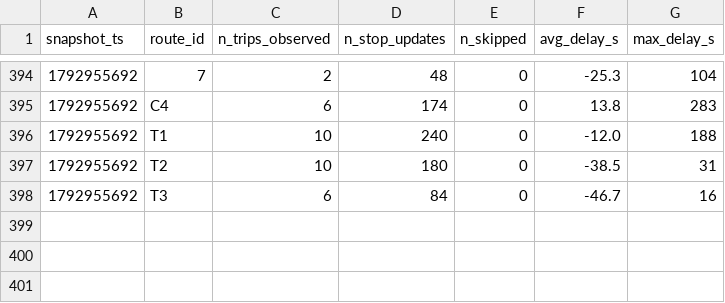
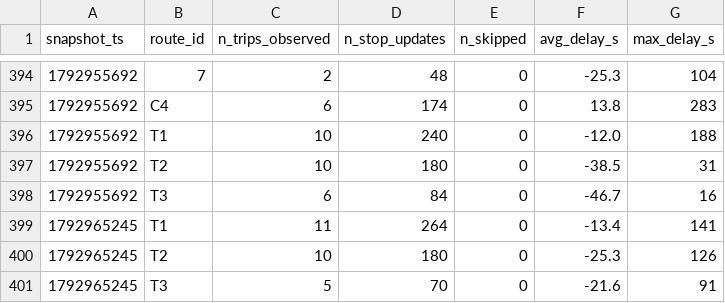
Before and after one commit to mohamedazizbhs/smart-mobility-lemans, a CSV file: data/history/route_delays_2026-10.csv, drawn as a sheet; only a part is shown, gaps mark what is left out; the diff names each change by its address in the sheet, - before the commit and + after, or states it on an @@ line.

```diff
--- a/data/history/route_delays_2026-10.csv
+++ b/data/history/route_delays_2026-10.csv
+row 399: 1792965245 | T1 | 11 | 264 | 0 | -13.4 | 141
+row 400: 1792965245 | T2 | 10 | 180 | 0 | -25.3 | 126
+row 401: 1792965245 | T3 | 5 | 70 | 0 | -21.6 | 91
```
Also changed, not shown: 1 other file.
